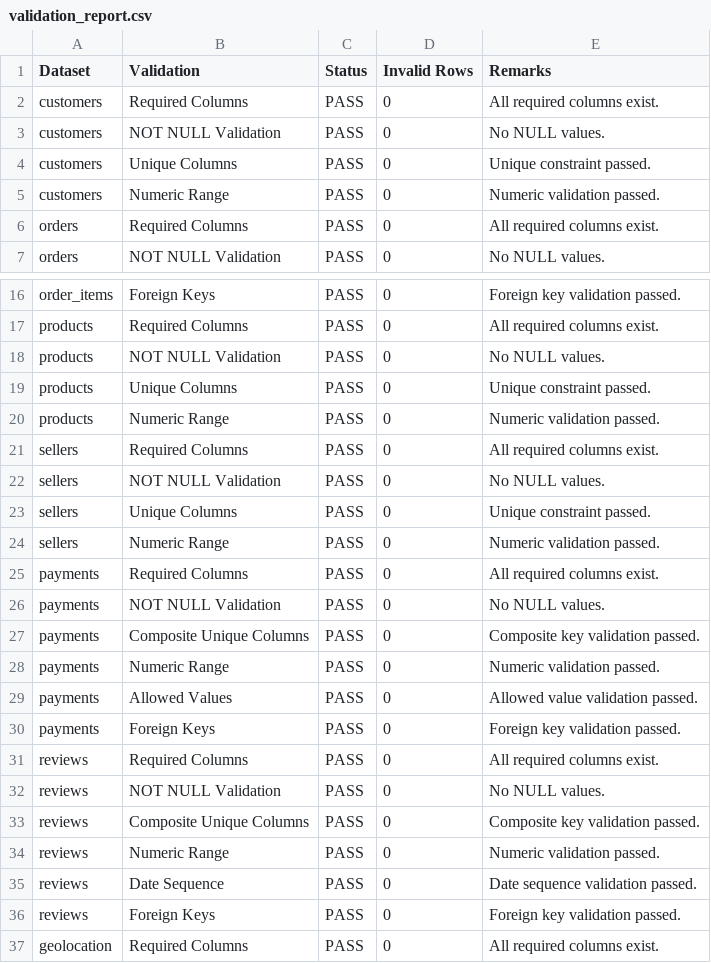
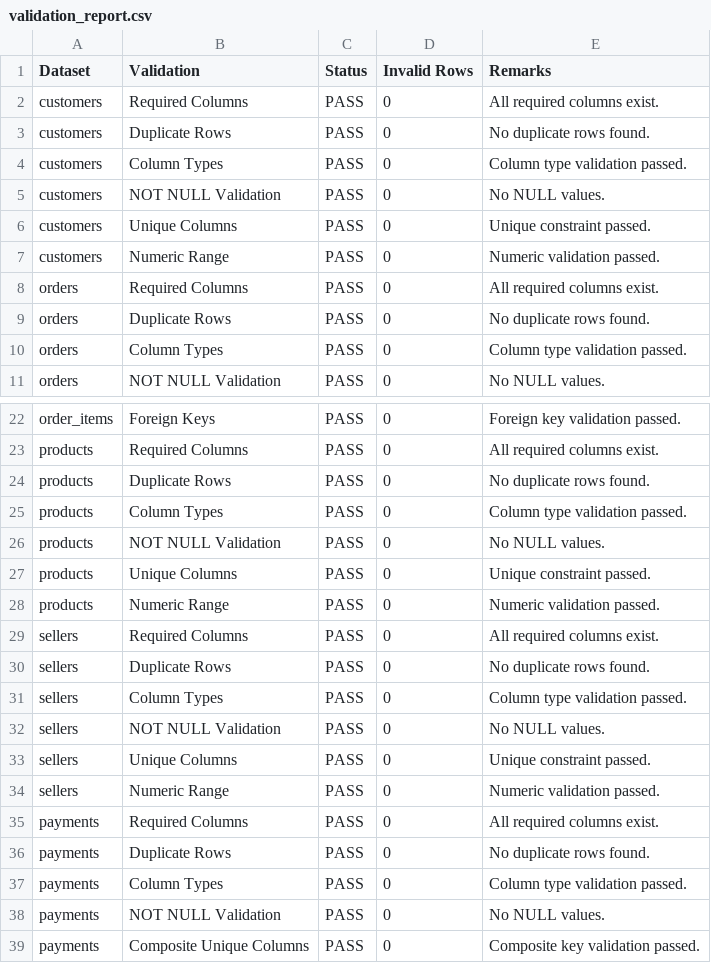
Before and after one commit to Vanshbarde/Customer-Revenue-Intelligence-Platform, a CSV file: reports/validation_report.csv, drawn as a sheet; only a part is shown, gaps mark what is left out; the shorter side is filled out with more unchanged rows; the diff covers the shown part only; the diff names each change by its address in the sheet, - before the commit and + after, or states it on an @@ line.

```diff
--- a/reports/validation_report.csv
+++ b/reports/validation_report.csv
+row 3: customers | Duplicate Rows | PASS | 0 | No duplicate rows found.
+row 4: customers | Column Types | PASS | 0 | Column type validation passed.
+row 9: orders | Duplicate Rows | PASS | 0 | No duplicate rows found.
+row 10: orders | Column Types | PASS | 0 | Column type validation passed.
+row 24: products | Duplicate Rows | PASS | 0 | No duplicate rows found.
+row 25: products | Column Types | PASS | 0 | Column type validation passed.
+row 30: sellers | Duplicate Rows | PASS | 0 | No duplicate rows found.
+row 31: sellers | Column Types | PASS | 0 | Column type validation passed.
+row 36: payments | Duplicate Rows | PASS | 0 | No duplicate rows found.
+row 37: payments | Column Types | PASS | 0 | Column type validation passed.
```
Also changed, not shown: 8 added rows elsewhere in this file, reports/cleaning_report.csv, 22 other files.
